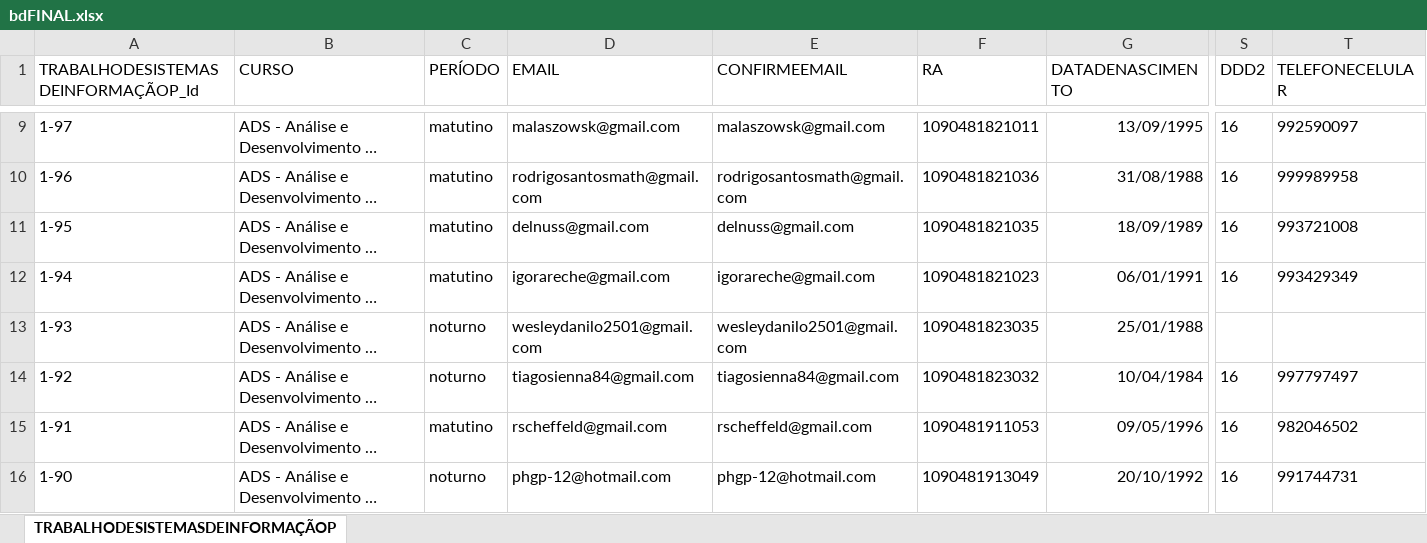
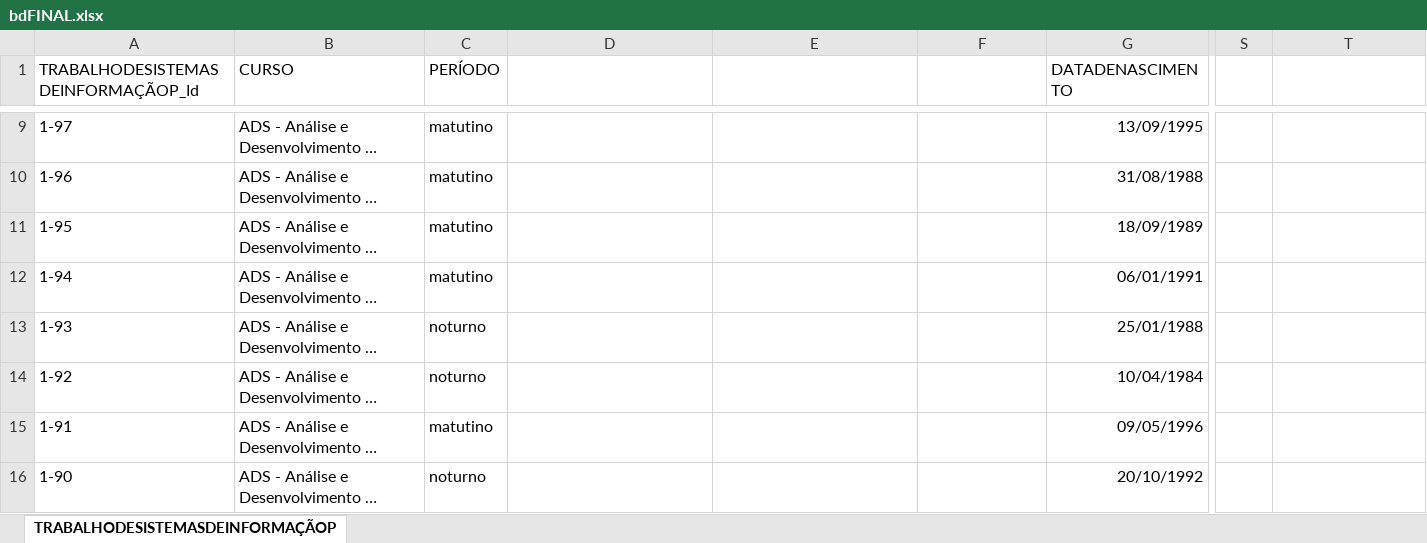
Before and after one commit to anandami/projetosocioeconomico, an Excel workbook: _base/bdFINAL.xlsx, sheet TRABALHODESISTEMASDEINFORMAÇÃOP, drawn as a sheet; only a part is shown, gaps mark what is left out; long unchanged cells end in …; values as stored, in another font and other column widths than the file's, no borders; the diff covers the shown part only; the diff names each change by its address in the sheet, - before the commit and + after, or states it on an @@ line.

```diff
--- a/_base/bdFINAL.xlsx (sheet TRABALHODESISTEMASDEINFORMAÇÃOP)
+++ b/_base/bdFINAL.xlsx (sheet TRABALHODESISTEMASDEINFORMAÇÃOP)
-D1: EMAIL
+D1: (empty)
-E1: CONFIRMEEMAIL
+E1: (empty)
-F1: RA
+F1: (empty)
-S1: DDD2
+S1: (empty)
-T1: TELEFONECELULAR
+T1: (empty)
-D9: malaszowsk@gmail.com
+D9: (empty)
-E9: malaszowsk@gmail.com
+E9: (empty)
-F9: 1090481821011
+F9: (empty)
-S9:S12: 16
+S9:S12: (empty)
-T9: 992590097
+T9: (empty)
-D10: rodrigosantosmath@gmail.com
+D10: (empty)
-E10: rodrigosantosmath@gmail.com
+E10: (empty)
-F10: 1090481821036
+F10: (empty)
-T10: 999989958
+T10: (empty)
-D11: delnuss@gmail.com
+D11: (empty)
-E11: delnuss@gmail.com
+E11: (empty)
-F11: 1090481821035
+F11: (empty)
-T11: 993721008
+T11: (empty)
-D12: igorareche@gmail.com
+D12: (empty)
-E12: igorareche@gmail.com
+E12: (empty)
-F12: 1090481821023
+F12: (empty)
-T12: 993429349
+T12: (empty)
-D13: wesleydanilo2501@gmail.com
+D13: (empty)
-E13: wesleydanilo2501@gmail.com
+E13: (empty)
-F13: 1090481823035
+F13: (empty)
-D14: tiagosienna84@gmail.com
+D14: (empty)
-E14: tiagosienna84@gmail.com
+E14: (empty)
-F14: 1090481823032
+F14: (empty)
-S14:S16: 16
+S14:S16: (empty)
-T14: 997797497
+T14: (empty)
-D15: rscheffeld@gmail.com
+D15: (empty)
-E15: rscheffeld@gmail.com
+E15: (empty)
-F15: 1090481911053
+F15: (empty)
-T15: 982046502
+T15: (empty)
-D16: phgp-12@hotmail.com
+D16: (empty)
-E16: phgp-12@hotmail.com
+E16: (empty)
-F16: 1090481913049
+F16: (empty)
-T16: 991744731
+T16: (empty)
```
Also changed, not shown: 288 edited cells elsewhere in this sheet, 1 other file.
